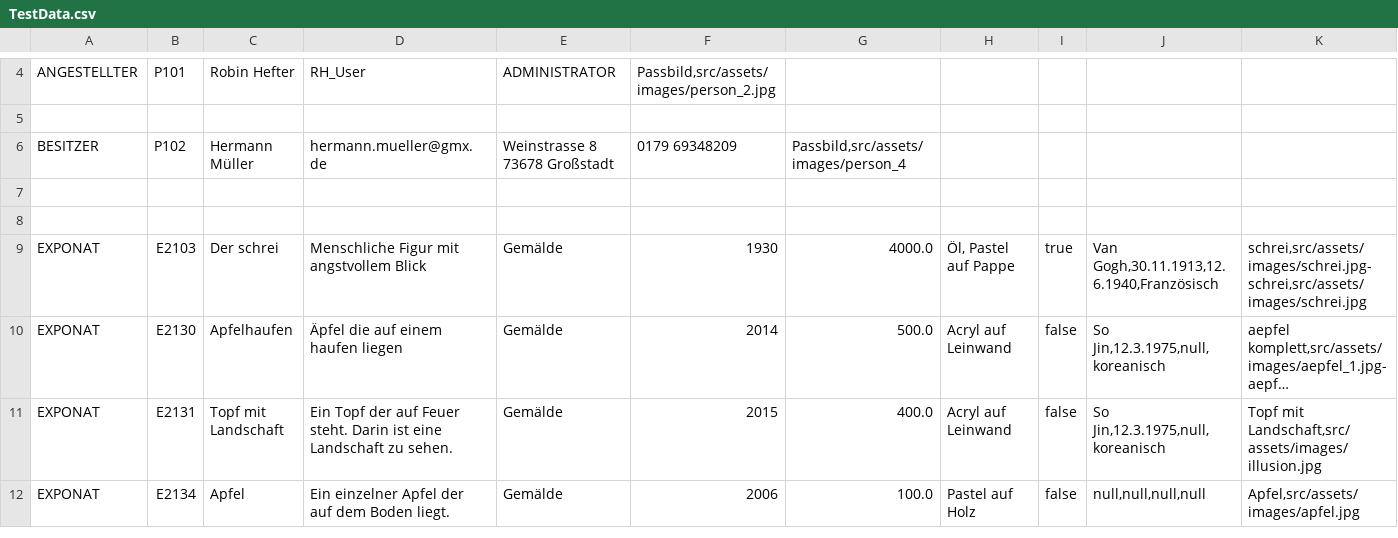
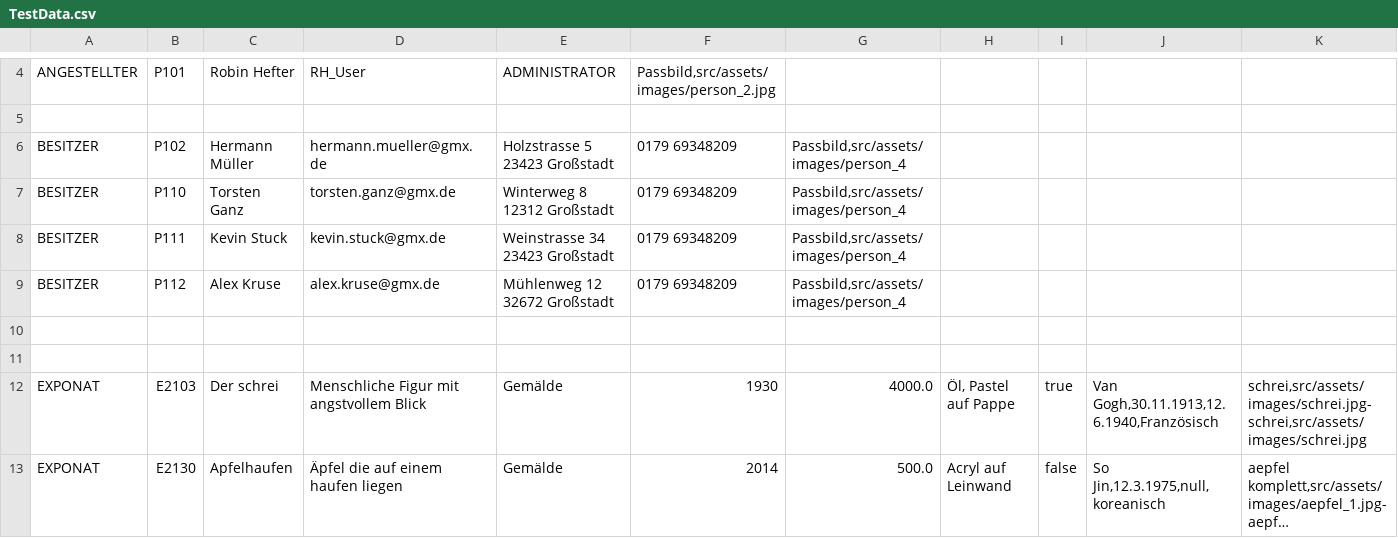
Before and after one commit to DangermonK/SWE_Project, a CSV file: src/assets/database/TestData.csv, drawn as a sheet; only a part is shown, gaps mark what is left out; the shorter side is filled out with more unchanged rows; long unchanged cells end in …; rows hold the shown columns only; the diff names each change by its address in the sheet, - before the commit and + after, or states it on an @@ line.

Commit message:
added test data.

```diff
--- a/src/assets/database/TestData.csv
+++ b/src/assets/database/TestData.csv
-E6: Weinstrasse 8 73678 Großstadt
+E6: Holzstrasse 5 23423 Großstadt
+row 7: BESITZER | P110 | Torsten Ganz | torsten.ganz@gmx.de | Winterweg 8 12312 Großstadt | 0179 69348209 | Passbild,src/assets/images/person_4
+row 8: BESITZER | P111 | Kevin Stuck | kevin.stuck@gmx.de | Weinstrasse 34 23423 Großstadt | 0179 69348209 | Passbild,src/assets/images/person_4
+row 9: BESITZER | P112 | Alex Kruse | alex.kruse@gmx.de | Mühlenweg 12 32672 Großstadt | 0179 69348209 | Passbild,src/assets/images/person_4
```
Also changed, not shown: 2 other files.
